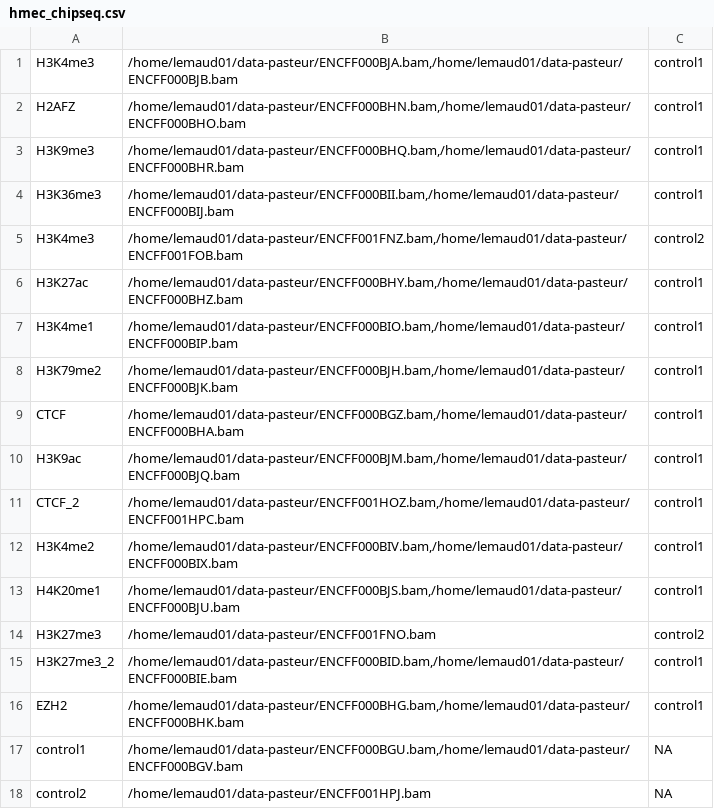
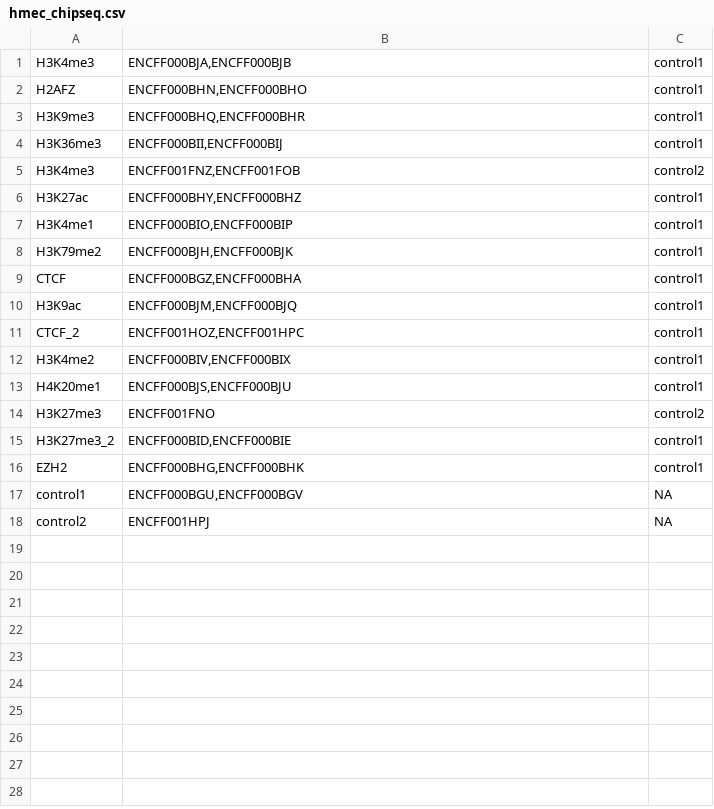
Before and after one commit to andronekomimi/ShinySNP, a CSV file: materials/hmec_chipseq.csv, drawn as a sheet.

Commit message:
apply new concept for chipseq on rnaseq too. Change material files design

```diff
--- a/materials/hmec_chipseq.csv
+++ b/materials/hmec_chipseq.csv
@@ -1,18 +1,18 @@
-H3K4me3	/home/lemaud01/data-pasteur/ENCFF000BJA.bam,/home/lemaud01/data-pasteur/ENCFF000BJB.bam	control1
-H2AFZ 	/home/lemaud01/data-pasteur/ENCFF000BHN.bam,/home/lemaud01/data-pasteur/ENCFF000BHO.bam	control1
-H3K9me3 	/home/lemaud01/data-pasteur/ENCFF000BHQ.bam,/home/lemaud01/data-pasteur/ENCFF000BHR.bam	control1
-H3K36me3 	/home/lemaud01/data-pasteur/ENCFF000BII.bam,/home/lemaud01/data-pasteur/ENCFF000BIJ.bam	control1
-H3K4me3 	/home/lemaud01/data-pasteur/ENCFF001FNZ.bam,/home/lemaud01/data-pasteur/ENCFF001FOB.bam	control2
-H3K27ac 	/home/lemaud01/data-pasteur/ENCFF000BHY.bam,/home/lemaud01/data-pasteur/ENCFF000BHZ.bam	control1
-H3K4me1 	/home/lemaud01/data-pasteur/ENCFF000BIO.bam,/home/lemaud01/data-pasteur/ENCFF000BIP.bam	control1
-H3K79me2 	/home/lemaud01/data-pasteur/ENCFF000BJH.bam,/home/lemaud01/data-pasteur/ENCFF000BJK.bam	control1
-CTCF	/home/lemaud01/data-pasteur/ENCFF000BGZ.bam,/home/lemaud01/data-pasteur/ENCFF000BHA.bam	control1
-H3K9ac	/home/lemaud01/data-pasteur/ENCFF000BJM.bam,/home/lemaud01/data-pasteur/ENCFF000BJQ.bam	control1
-CTCF_2	/home/lemaud01/data-pasteur/ENCFF001HOZ.bam,/home/lemaud01/data-pasteur/ENCFF001HPC.bam	control1
-H3K4me2 	/home/lemaud01/data-pasteur/ENCFF000BIV.bam,/home/lemaud01/data-pasteur/ENCFF000BIX.bam	 control1
-H4K20me1 	/home/lemaud01/data-pasteur/ENCFF000BJS.bam,/home/lemaud01/data-pasteur/ENCFF000BJU.bam	control1
-H3K27me3	/home/lemaud01/data-pasteur/ENCFF001FNO.bam	control2
-H3K27me3_2 	/home/lemaud01/data-pasteur/ENCFF000BID.bam,/home/lemaud01/data-pasteur/ENCFF000BIE.bam	control1
-EZH2 	/home/lemaud01/data-pasteur/ENCFF000BHG.bam,/home/lemaud01/data-pasteur/ENCFF000BHK.bam	control1
-control1 	/home/lemaud01/data-pasteur/ENCFF000BGU.bam,/home/lemaud01/data-pasteur/ENCFF000BGV.bam	NA
-control2	/home/lemaud01/data-pasteur/ENCFF001HPJ.bam	NA
+H3K4me3	ENCFF000BJA,ENCFF000BJB	control1
+H2AFZ 	ENCFF000BHN,ENCFF000BHO	control1
+H3K9me3 	ENCFF000BHQ,ENCFF000BHR	control1
+H3K36me3 	ENCFF000BII,ENCFF000BIJ	control1
+H3K4me3 	ENCFF001FNZ,ENCFF001FOB	control2
+H3K27ac 	ENCFF000BHY,ENCFF000BHZ	control1
+H3K4me1 	ENCFF000BIO,ENCFF000BIP	control1
+H3K79me2 	ENCFF000BJH,ENCFF000BJK	control1
+CTCF	ENCFF000BGZ,ENCFF000BHA	control1
+H3K9ac	ENCFF000BJM,ENCFF000BJQ	control1
+CTCF_2	ENCFF001HOZ,ENCFF001HPC	control1
+H3K4me2 	ENCFF000BIV,ENCFF000BIX	control1
+H4K20me1 	ENCFF000BJS,ENCFF000BJU	control1
+H3K27me3	ENCFF001FNO	control2
+H3K27me3_2 	ENCFF000BID,ENCFF000BIE	control1
+EZH2 	ENCFF000BHG,ENCFF000BHK	control1
+control1 	ENCFF000BGU,ENCFF000BGV	NA
+control2	ENCFF001HPJ	NA
```
Also changed, not shown: materials/all_cells_unmerge_rnaseq.csv, materials/mcf7_chipseq.csv, 13 other files.
